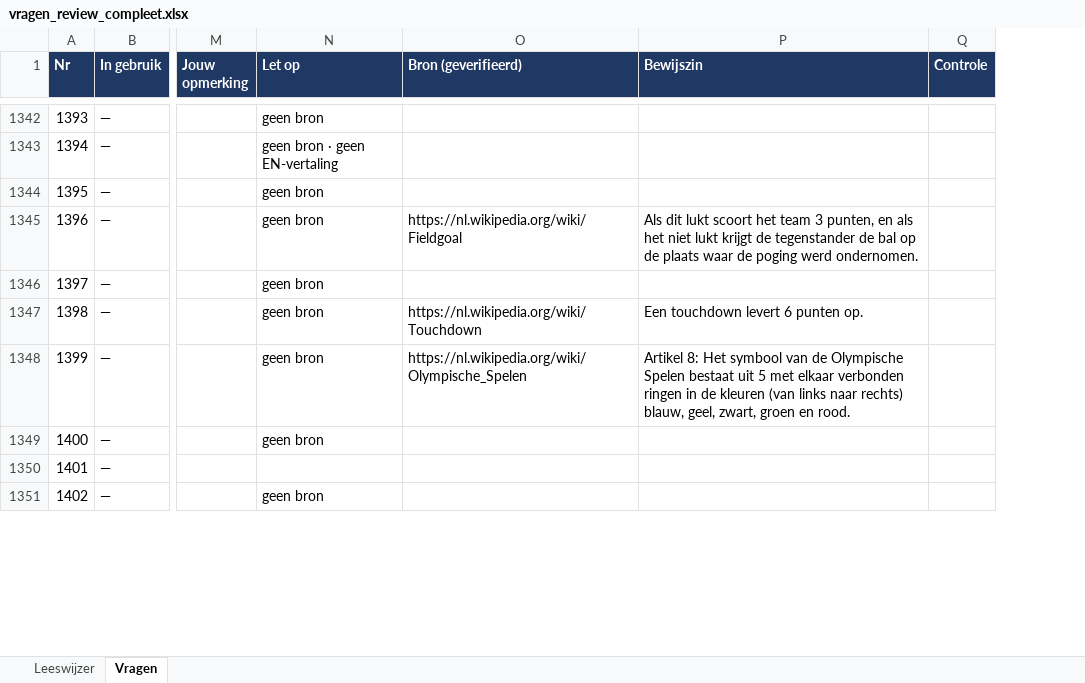
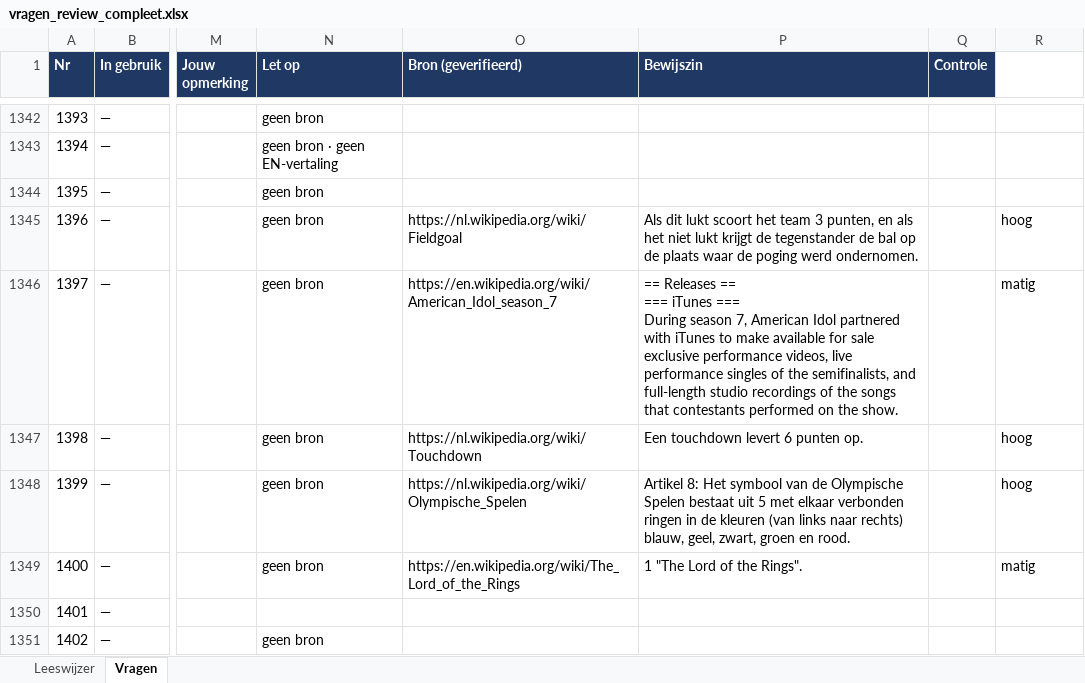
Before and after one commit to Berend-WT/nettoo, an Excel workbook: vragen/vragen_review_compleet.xlsx, sheet Vragen, drawn as a sheet; only a part is shown, gaps mark what is left out; values as stored, in another font and other column widths than the file's, no borders; formulas without a stored value are shown as written; ↵ is a line break in a cell; the diff covers the shown part only; the diff names each change by its address in the sheet, - before the commit and + after, or states it on an @@ line.

```diff
--- a/vragen/vragen_review_compleet.xlsx (sheet Vragen)
+++ b/vragen/vragen_review_compleet.xlsx (sheet Vragen)
+column R (Vertrouwen bron), rows 1345-1349: hoog | matig | hoog | hoog | matig
-O1346 (Bron (geverifieerd)): (empty)
+O1346 (Bron (geverifieerd)): https://en.wikipedia.org/wiki/American_Idol_season_7
-P1346 (Bewijszin): (empty)
+P1346 (Bewijszin): == Releases == ↵ === iTunes === ↵ During season 7, American Idol partnered with iTunes to make available for sale exclusive performance videos, live performance singles of the semifinalists, and full-length studio recordings of the songs that contestants performed on the show.
-O1349 (Bron (geverifieerd)): (empty)
+O1349 (Bron (geverifieerd)): https://en.wikipedia.org/wiki/The_Lord_of_the_Rings
-P1349 (Bewijszin): (empty)
+P1349 (Bewijszin): 1 "The Lord of the Rings".
```
Also changed, not shown: 130 edited cells elsewhere in this sheet, 4 other files.
